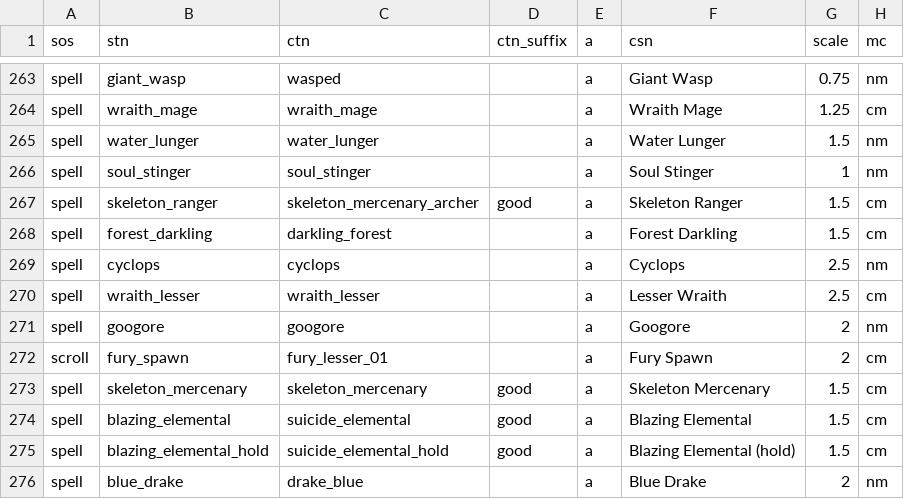
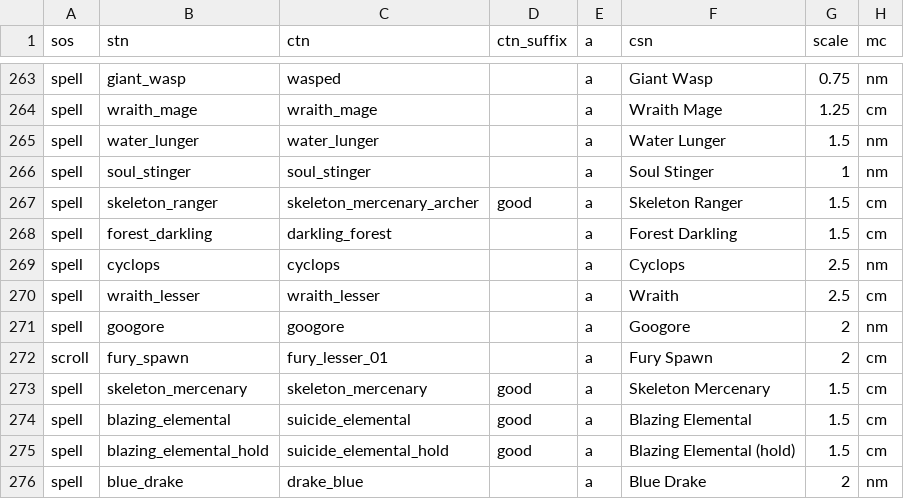
Before and after one commit to foerstj/sumcol, a CSV file: gaspy/jinja/sumcol/main/{{sos}}-summon-{{mc}}-{{ct}}-{{ft}}-{{v}}-{{stn}}.gas.csv, drawn as a sheet; only a part is shown, gaps mark what is left out; the diff names each change by its address in the sheet, - before the commit and + after, or states it on an @@ line.

Commit message:
Rename "Lesser Wraith" to simply "Wraith", choosing to ignore the original which should be "Battle Wraith"

```diff
--- a/gaspy/jinja/sumcol/main/{{sos}}-summon-{{mc}}-{{ct}}-{{ft}}-{{v}}-{{stn}}.gas.csv
+++ b/gaspy/jinja/sumcol/main/{{sos}}-summon-{{mc}}-{{ct}}-{{ft}}-{{v}}-{{stn}}.gas.csv
-F270 (csn): Lesser Wraith
+F270 (csn): Wraith
```
Also changed, not shown: 2 other files.
